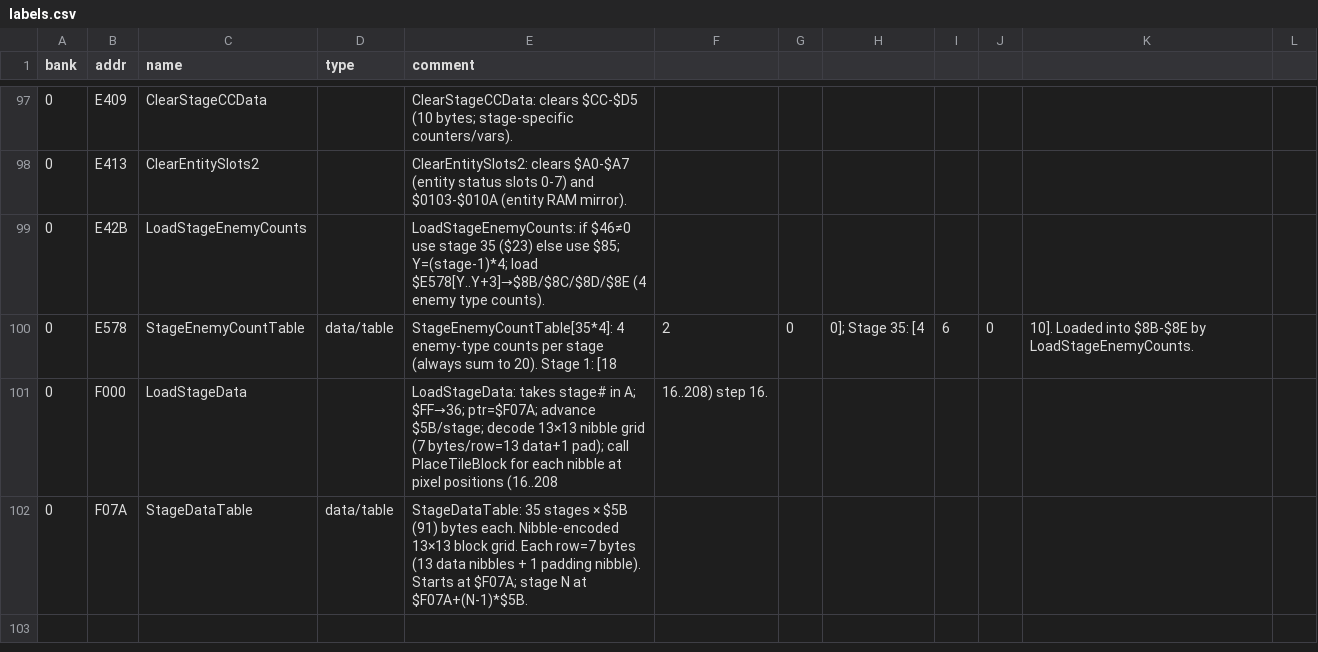
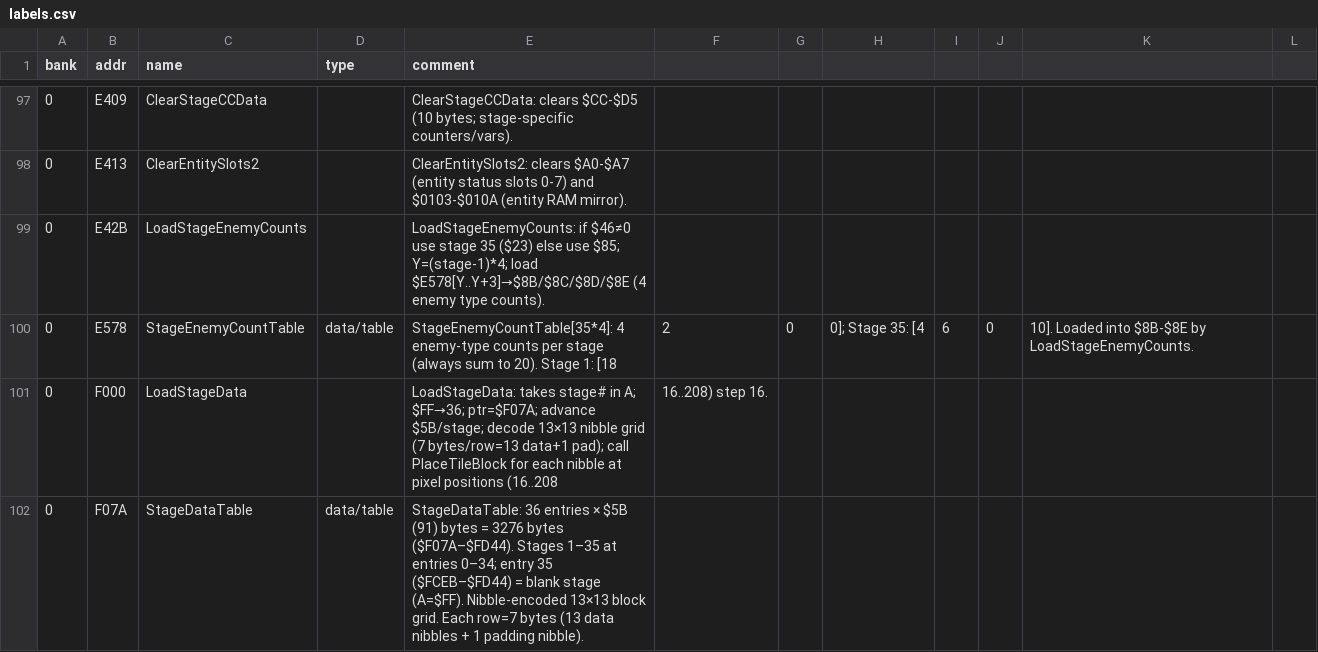
Before and after one commit to vgrichina/battlecity, a CSV file: labels.csv, drawn as a sheet; only a part is shown, gaps mark what is left out.

Commit message:
RE loop session 4: Locate and map level/stage data (35 stages in Famicom vs 40 in VS). **Done.** StageDataTable confirmed at $F07A (Famicom ROM), 36 × 91 bytes = $F07A–$FD44. Entries 0–34 = stages 1–35 (playable). Entry 35 ($FCEB–$FD44) = blank stage loaded via A=$FF (mostly $DD/empty with eagle-area $6D). LoadStageData ($F000): A<$24→use as stage# directly; A≥$24→wrap (A-=$23); A=$FF→force entry 36. web/levels.js confirmed correct (same 35 stage layouts). REVERSE.md had wrong end ($F4C5→$FD44) and wrong count (1092→3276 bytes). web/levels.js header comment and tile type labels fixed.

```diff
--- a/labels.csv
+++ b/labels.csv
@@ -101,2 +101,2 @@ bank,addr,name,type,comment
 0,F000,LoadStageData,,LoadStageData: takes stage# in A; $FF→36; ptr=$F07A; advance $5B/stage; decode 13×13 nibble grid (7 bytes/row=13 data+1 pad); call PlaceTileBlock for each nibble at pixel positions (16..208, 16..208) step 16.
-0,F07A,StageDataTable,data/table,StageDataTable: 35 stages × $5B (91) bytes each. Nibble-encoded 13×13 block grid. Each row=7 bytes (13 data nibbles + 1 padding nibble). Starts at $F07A; stage N at $F07A+(N-1)*$5B.
+0,F07A,StageDataTable,data/table,StageDataTable: 36 entries × $5B (91) bytes = 3276 bytes ($F07A–$FD44). Stages 1–35 at entries 0–34; entry 35 ($FCEB–$FD44) = blank stage (A=$FF). Nibble-encoded 13×13 block grid. Each row=7 bytes (13 data nibbles + 1 padding nibble).
```
Also changed, not shown: 3 other files.
